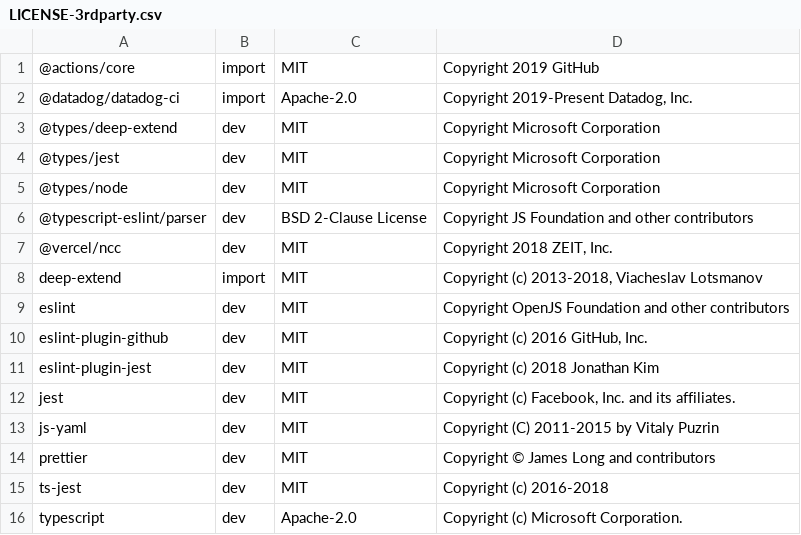
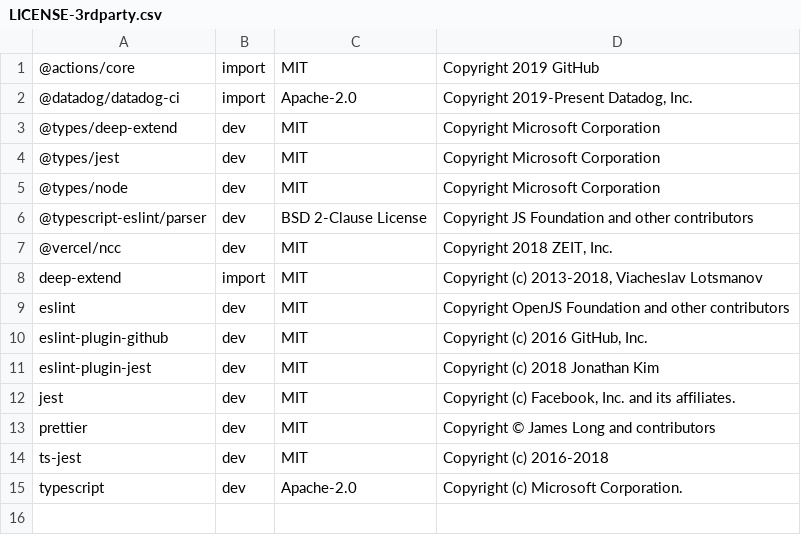
Before and after one commit to DataDog/synthetics-ci-github-action, a CSV file: LICENSE-3rdparty.csv, drawn as a sheet.

```diff
--- a/LICENSE-3rdparty.csv
+++ b/LICENSE-3rdparty.csv
@@ -12,3 +12,2 @@ eslint-plugin-jest,dev,MIT,Copyright (c) 2018 Jonathan Kim
 jest,dev,MIT,"Copyright (c) Facebook, Inc. and its affiliates."
-js-yaml,dev,MIT,Copyright (C) 2011-2015 by Vitaly Puzrin
 prettier,dev,MIT,Copyright © James Long and contributors
```
Also changed, not shown: 2 other files.
